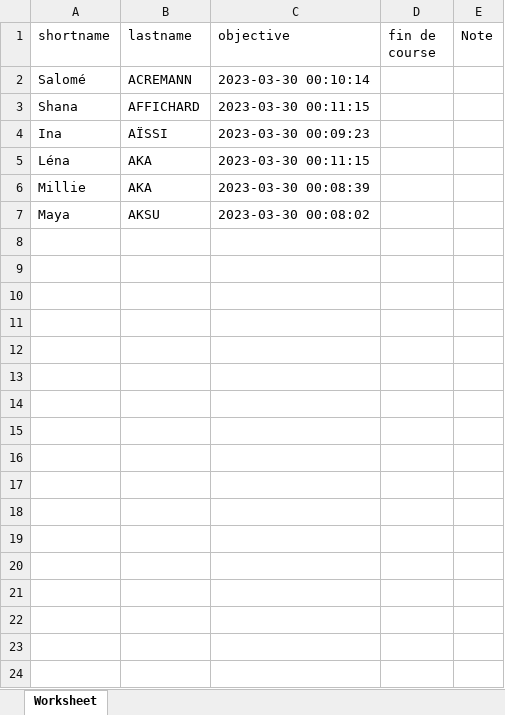
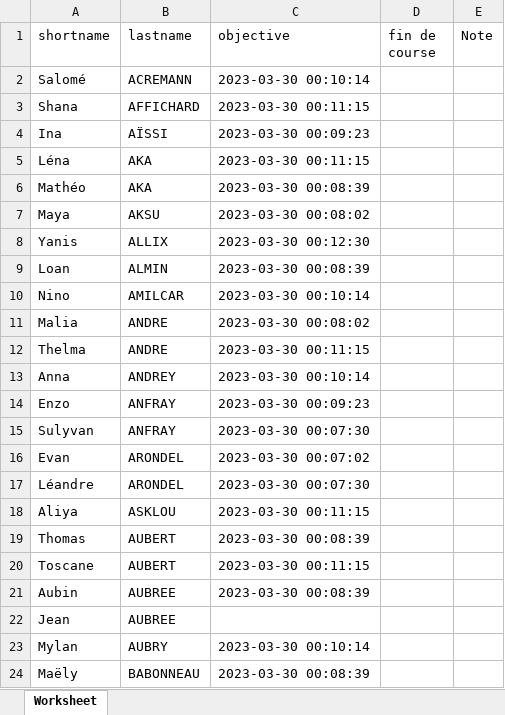
Before and after one commit to ClementNog/crossPetio, an Excel workbook: public/exportRace.xlsx, sheet Worksheet, drawn as a sheet; only a part is shown; values as stored, in another font and other column widths than the file's, no borders; the diff covers the shown part only; the diff names each change by its address in the sheet, - before the commit and + after, or states it on an @@ line.

```diff
--- a/public/exportRace.xlsx (sheet Worksheet)
+++ b/public/exportRace.xlsx (sheet Worksheet)
-A6 (shortname): Millie
+A6 (shortname): Mathéo
+row 8: Yanis | ALLIX | 2023-03-30 00:12:30
+row 9: Loan | ALMIN | 2023-03-30 00:08:39
+row 10: Nino | AMILCAR | 2023-03-30 00:10:14
+row 11: Malia | ANDRE | 2023-03-30 00:08:02
+row 12: Thelma | ANDRE | 2023-03-30 00:11:15
+row 13: Anna | ANDREY | 2023-03-30 00:10:14
+row 14: Enzo | ANFRAY | 2023-03-30 00:09:23
+row 15: Sulyvan | ANFRAY | 2023-03-30 00:07:30
+row 16: Evan | ARONDEL | 2023-03-30 00:07:02
+row 17: Léandre | ARONDEL | 2023-03-30 00:07:30
+row 18: Aliya | ASKLOU | 2023-03-30 00:11:15
+row 19: Thomas | AUBERT | 2023-03-30 00:08:39
+row 20: Toscane | AUBERT | 2023-03-30 00:11:15
+row 21: Aubin | AUBREE | 2023-03-30 00:08:39
+row 22: Jean | AUBREE
+row 23: Mylan | AUBRY | 2023-03-30 00:10:14
+row 24: Maëly | BABONNEAU | 2023-03-30 00:08:39
```
Also changed, not shown: 495 added rows elsewhere in this sheet, 7 other files.
